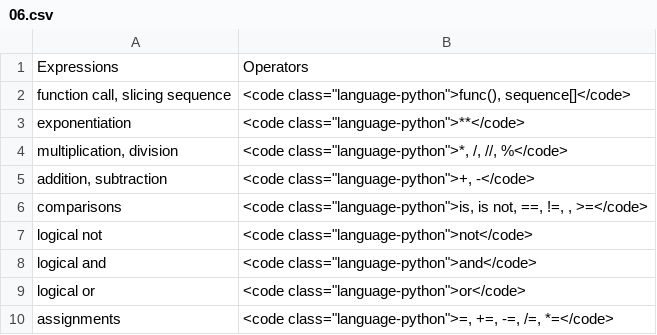
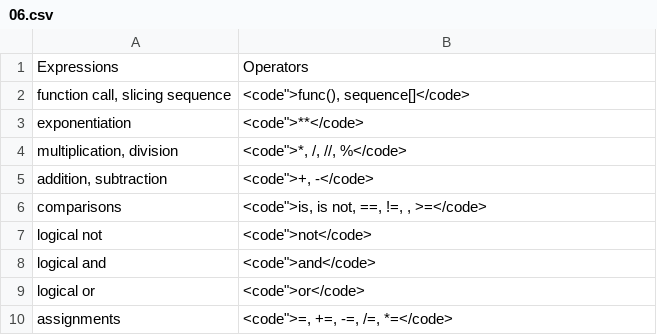
Before and after one commit to roberto-arista/PythonForDesigners, a CSV file: content/how-to-make-choices/06.csv, drawn as a sheet.

```diff
--- a/content/how-to-make-choices/06.csv
+++ b/content/how-to-make-choices/06.csv
@@ -1,10 +1,10 @@
 Expressions	Operators
-function call, slicing sequence	<code class="language-python">func(), sequence[]</code>
-exponentiation	<code class="language-python">**</code>
-multiplication, division	<code class="language-python">*, /, //, %</code>
-addition, subtraction	<code class="language-python">+, -</code>
-comparisons	<code class="language-python">is, is not, ==, !=, , >=</code>
-logical not	<code class="language-python">not</code>
-logical and	<code class="language-python">and</code>
-logical or	<code class="language-python">or</code>
-assignments	<code class="language-python">=, +=, -=, /=, *=</code>
+function call, slicing sequence	<code">func(), sequence[]</code>
+exponentiation	<code">**</code>
+multiplication, division	<code">*, /, //, %</code>
+addition, subtraction	<code">+, -</code>
+comparisons	<code">is, is not, ==, !=, , >=</code>
+logical not	<code">not</code>
+logical and	<code">and</code>
+logical or	<code">or</code>
+assignments	<code">=, +=, -=, /=, *=</code>
```
Also changed, not shown: content/how-to-make-choices/01.csv, content/how-to-make-choices/02.csv, 24 other files.
